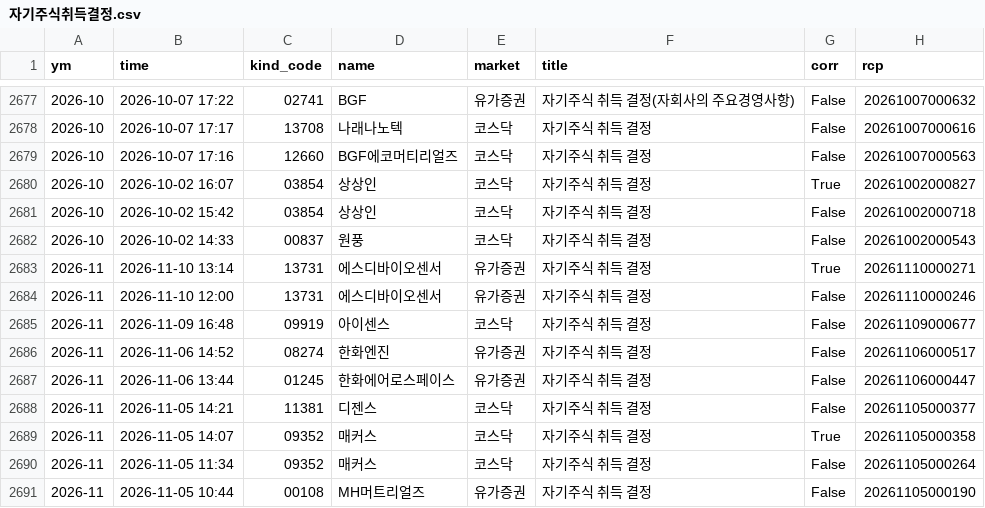
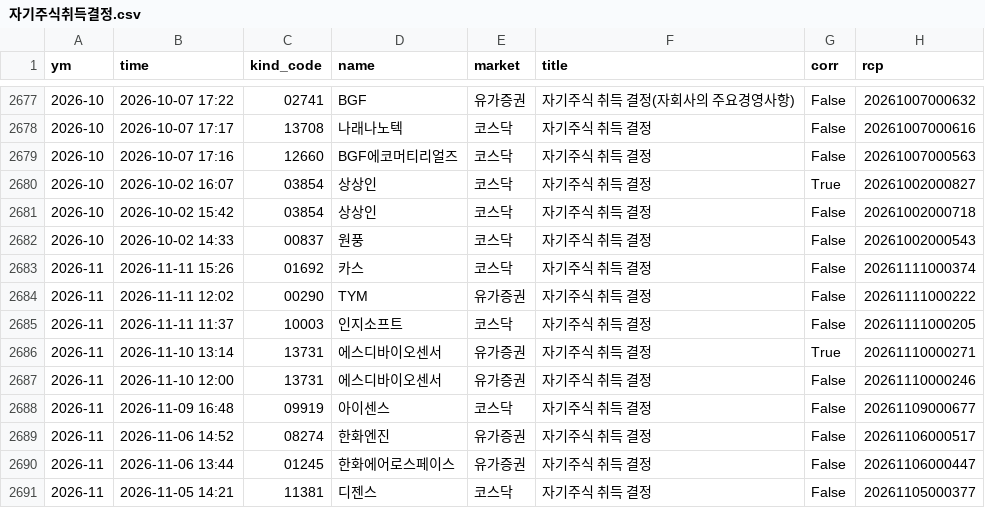
Before and after one commit to joselee63/joselee63.github.io, a CSV file: alpha/kind/자기주식취득결정.csv, drawn as a sheet; only a part is shown, gaps mark what is left out; the shorter side is filled out with more unchanged rows; the diff names each change by its address in the sheet, - before the commit and + after, or states it on an @@ line.

```diff
--- a/alpha/kind/자기주식취득결정.csv
+++ b/alpha/kind/자기주식취득결정.csv
+row 2683: 2026-11 | 2026-11-11 15:26 | 01692 | 카스 | 코스닥 | 자기주식 취득 결정 | False | 20261111000374
+row 2684: 2026-11 | 2026-11-11 12:02 | 00290 | TYM | 유가증권 | 자기주식 취득 결정 | False | 20261111000222
+row 2685: 2026-11 | 2026-11-11 11:37 | 10003 | 인지소프트 | 코스닥 | 자기주식 취득 결정 | False | 20261111000205
```
Also changed, not shown: alpha/kind/신주인수권부사채권발행결정.csv, alpha/kind/자기주식취득신탁계약체결결정.csv, 5 other files.
